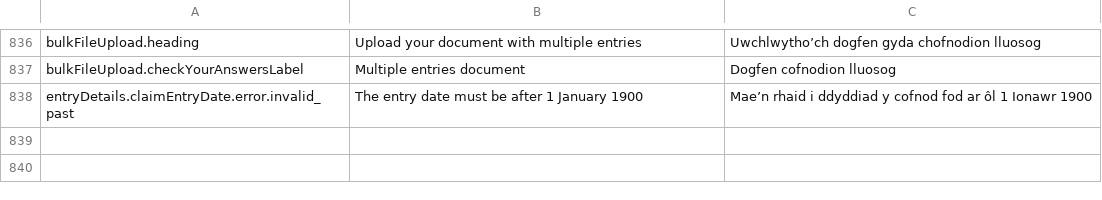
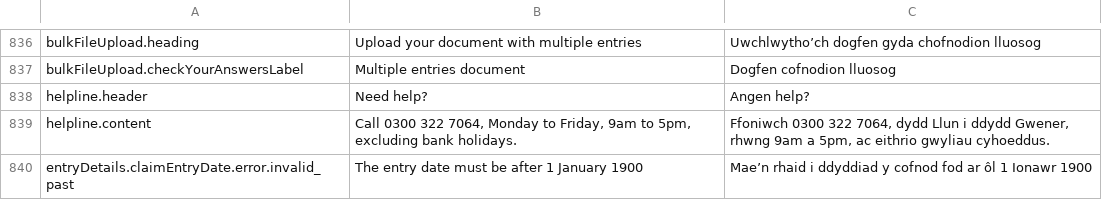
Before and after one commit to hmrc/national-duty-repayment-center-frontend, a CSV file: translations/NDRC Welsh Translations.csv, drawn as a sheet; only a part is shown, gaps mark what is left out; the diff names each change by its address in the sheet, - before the commit and + after, or states it on an @@ line.

Commit message:
NF-890 Conflicts resolved

```diff
--- a/translations/NDRC Welsh Translations.csv
+++ b/translations/NDRC Welsh Translations.csv
+row 838: helpline.header | Need help? | Angen help?
+row 839: helpline.content | Call 0300 322 7064, Monday to Friday, 9am to 5pm, excluding bank holidays. | Ffoniwch 0300 322 7064, dydd Llun i ddydd Gwener, rhwng 9am a 5pm, ac eithrio gwyliau cyhoeddus.
```
